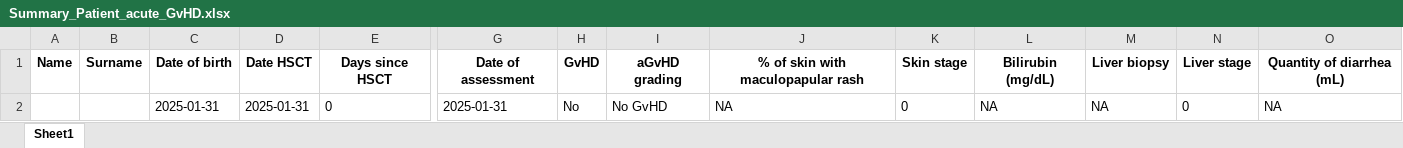
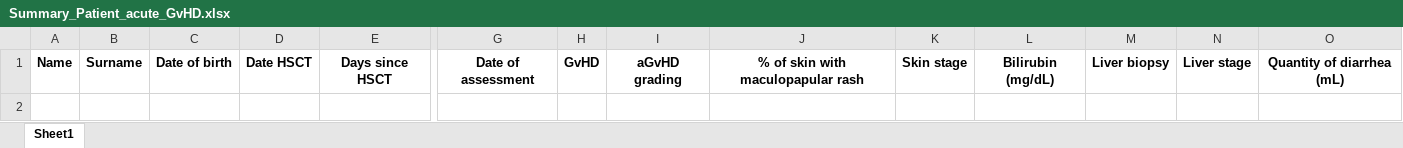
Before and after one commit to SindoniMarco/GvHDtrackR, an Excel workbook: Summary_Patient_acute_GvHD.xlsx, sheet Sheet1, drawn as a sheet; only a part is shown, gaps mark what is left out; values as stored, in another font and other column widths than the file's, no borders; rows hold the shown columns only; the diff names each change by its address in the sheet, - before the commit and + after, or states it on an @@ line.

```diff
--- a/Summary_Patient_acute_GvHD.xlsx (sheet Sheet1)
+++ b/Summary_Patient_acute_GvHD.xlsx (sheet Sheet1)
-row 2:  |  | 2025-01-31 | 2025-01-31 | 0 | 2025-01-31 | No | No GvHD | NA | 0 | NA | NA | 0 | NA
```
Also changed, not shown: 2 other files.
